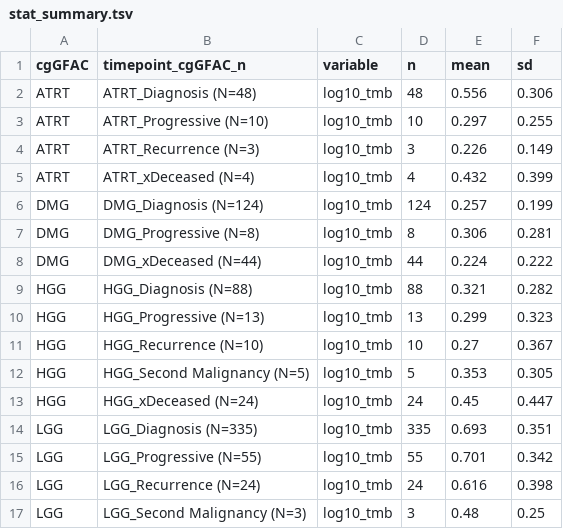
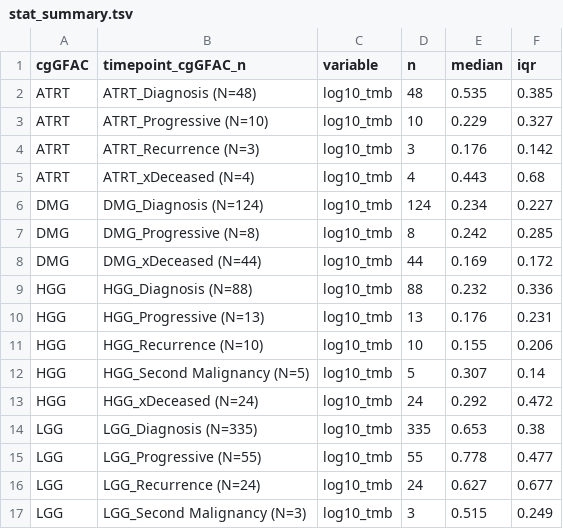
Before and after one commit to rokitalab/tumor-evolution, a TSV file: analyses/tmb-vaf-longitudinal/results/stat_summary.tsv, drawn as a sheet; only a part is shown; the diff covers the shown part only.

```diff
--- a/analyses/tmb-vaf-longitudinal/results/stat_summary.tsv
+++ b/analyses/tmb-vaf-longitudinal/results/stat_summary.tsv
@@ -1,17 +1,17 @@
-cgGFAC	timepoint_cgGFAC_n	variable	n	mean	sd
-ATRT	ATRT_Diagnosis  (N=48)	log10_tmb	48	0.556	0.306
-ATRT	ATRT_Progressive  (N=10)	log10_tmb	10	0.297	0.255
-ATRT	ATRT_Recurrence  (N=3)	log10_tmb	3	0.226	0.149
-ATRT	ATRT_xDeceased  (N=4)	log10_tmb	4	0.432	0.399
-DMG	DMG_Diagnosis  (N=124)	log10_tmb	124	0.257	0.199
-DMG	DMG_Progressive  (N=8)	log10_tmb	8	0.306	0.281
-DMG	DMG_xDeceased  (N=44)	log10_tmb	44	0.224	0.222
-HGG	HGG_Diagnosis  (N=88)	log10_tmb	88	0.321	0.282
-HGG	HGG_Progressive  (N=13)	log10_tmb	13	0.299	0.323
-HGG	HGG_Recurrence  (N=10)	log10_tmb	10	0.27	0.367
-HGG	HGG_Second Malignancy  (N=5)	log10_tmb	5	0.353	0.305
-HGG	HGG_xDeceased  (N=24)	log10_tmb	24	0.45	0.447
-LGG	LGG_Diagnosis  (N=335)	log10_tmb	335	0.693	0.351
-LGG	LGG_Progressive  (N=55)	log10_tmb	55	0.701	0.342
-LGG	LGG_Recurrence  (N=24)	log10_tmb	24	0.616	0.398
-LGG	LGG_Second Malignancy  (N=3)	log10_tmb	3	0.48	0.25
+cgGFAC	timepoint_cgGFAC_n	variable	n	median	iqr
+ATRT	ATRT_Diagnosis  (N=48)	log10_tmb	48	0.535	0.385
+ATRT	ATRT_Progressive  (N=10)	log10_tmb	10	0.229	0.327
+ATRT	ATRT_Recurrence  (N=3)	log10_tmb	3	0.176	0.142
+ATRT	ATRT_xDeceased  (N=4)	log10_tmb	4	0.443	0.68
+DMG	DMG_Diagnosis  (N=124)	log10_tmb	124	0.234	0.227
+DMG	DMG_Progressive  (N=8)	log10_tmb	8	0.242	0.285
+DMG	DMG_xDeceased  (N=44)	log10_tmb	44	0.169	0.172
+HGG	HGG_Diagnosis  (N=88)	log10_tmb	88	0.232	0.336
+HGG	HGG_Progressive  (N=13)	log10_tmb	13	0.176	0.231
+HGG	HGG_Recurrence  (N=10)	log10_tmb	10	0.155	0.206
+HGG	HGG_Second Malignancy  (N=5)	log10_tmb	5	0.307	0.14
+HGG	HGG_xDeceased  (N=24)	log10_tmb	24	0.292	0.472
+LGG	LGG_Diagnosis  (N=335)	log10_tmb	335	0.653	0.38
+LGG	LGG_Progressive  (N=55)	log10_tmb	55	0.778	0.477
+LGG	LGG_Recurrence  (N=24)	log10_tmb	24	0.627	0.677
+LGG	LGG_Second Malignancy  (N=3)	log10_tmb	3	0.515	0.249
```
Also changed, not shown: 12 edited cells elsewhere in this file, 2 other files.
